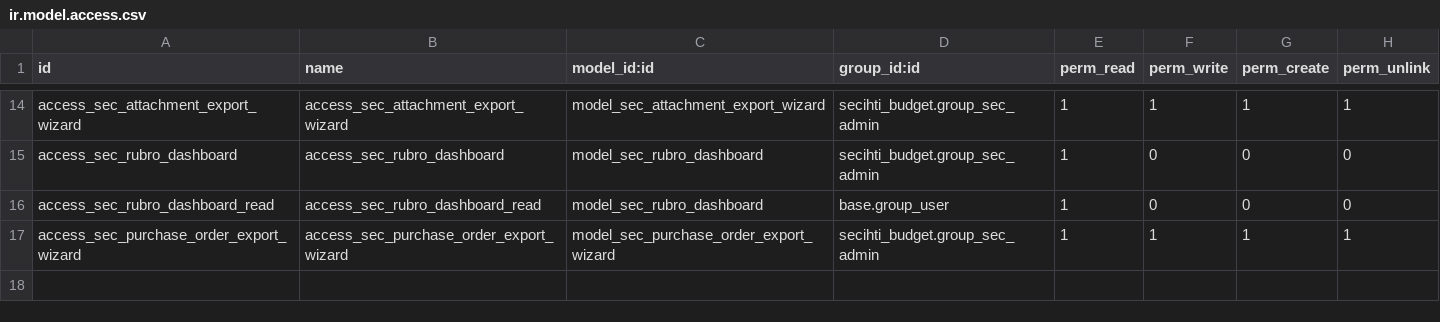
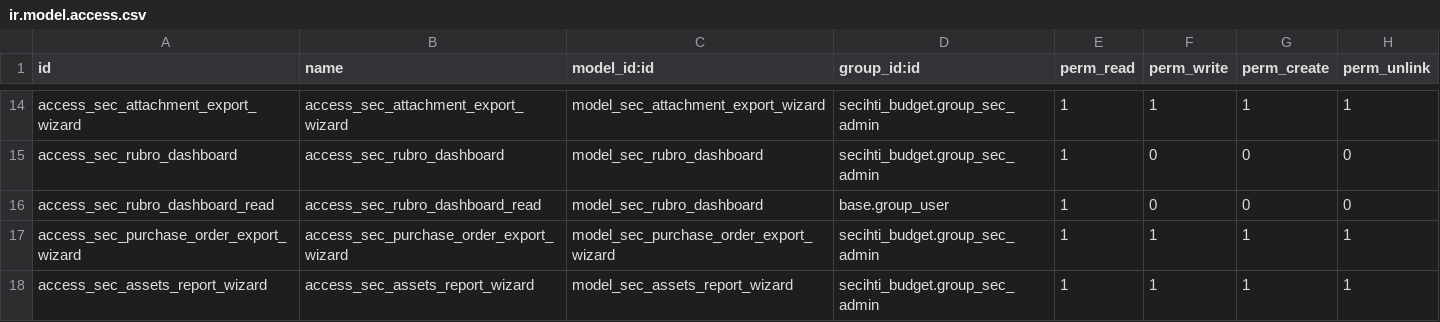
Before and after one commit to luiszarate/Odoo_Secihti, a CSV file: secihti_budget/security/ir.model.access.csv, drawn as a sheet; only a part is shown, gaps mark what is left out.

```diff
--- a/secihti_budget/security/ir.model.access.csv
+++ b/secihti_budget/security/ir.model.access.csv
@@ -17 +17,2 @@ access_sec_rubro_dashboard_read,access_sec_rubro_dashboard_read,model_sec_rubro_
 access_sec_purchase_order_export_wizard,access_sec_purchase_order_export_wizard,model_sec_purchase_order_export_wizard,secihti_budget.group_sec_admin,1,1,1,1
+access_sec_assets_report_wizard,access_sec_assets_report_wizard,model_sec_assets_report_wizard,secihti_budget.group_sec_admin,1,1,1,1
```
Also changed, not shown: 5 other files.
